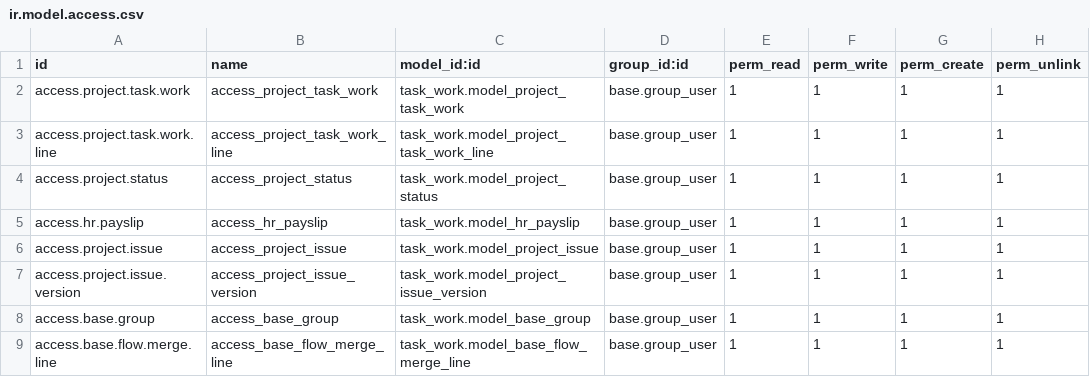
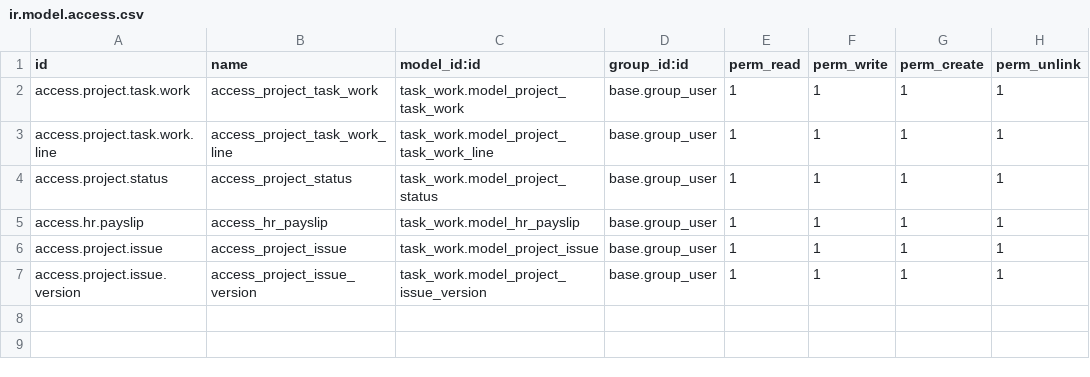
Before and after one commit to atef5-in/custom_addons, a CSV file: task_work/security/ir.model.access.csv, drawn as a sheet; the diff names each change by its address in the sheet, - before the commit and + after, or states it on an @@ line.

```diff
--- a/task_work/security/ir.model.access.csv
+++ b/task_work/security/ir.model.access.csv
-row 8: access.base.group | access_base_group | task_work.model_base_group | base.group_user | 1 | 1 | 1 | 1
-row 9: access.base.flow.merge.line | access_base_flow_merge_line | task_work.model_base_flow_merge_line | base.group_user | 1 | 1 | 1 | 1
```
Also changed, not shown: 2 other files.
